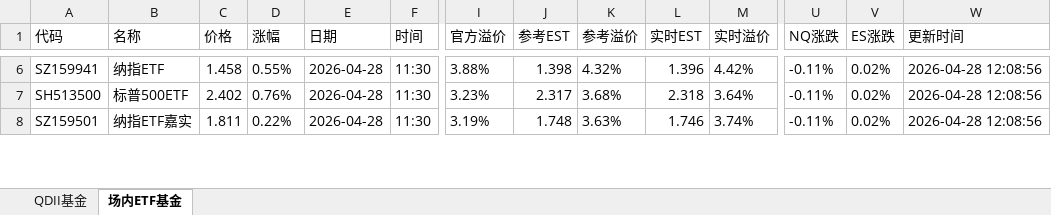
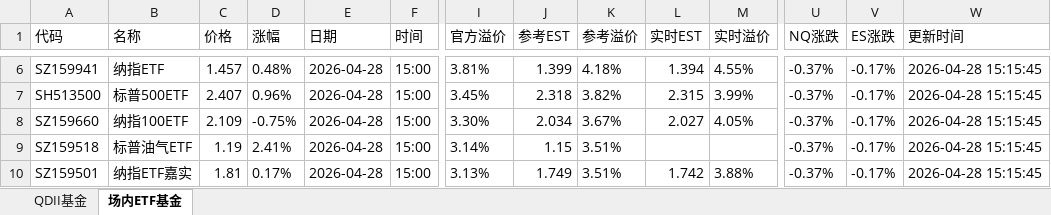
Before and after one commit to codes84/etf-monitor, an Excel workbook: palmmicro.xlsx, sheet 场内ETF基金, drawn as a sheet; only a part is shown, gaps mark what is left out; values as stored, in another font and other column widths than the file's, no borders; addresses are those after the commit; rows hold the shown columns only; the diff covers the shown part only; the diff names each change by its address in the sheet, - before the commit and + after, or states it on an @@ line.

```diff
--- a/palmmicro.xlsx (sheet 场内ETF基金)
+++ b/palmmicro.xlsx (sheet 场内ETF基金)
-C6 (价格): 1.458
+C6 (价格): 1.457
-D6 (涨幅): 0.55%
+D6 (涨幅): 0.48%
-F6:F7 (时间): 11:30
+F6:F7 (时间): 15:00
-I6 (官方溢价): 3.88%
+I6 (官方溢价): 3.81%
-J6 (参考EST): 1.398
+J6 (参考EST): 1.399
-K6 (参考溢价): 4.32%
+K6 (参考溢价): 4.18%
-L6 (实时EST): 1.396
+L6 (实时EST): 1.394
-M6 (实时溢价): 4.42%
+M6 (实时溢价): 4.55%
-U6:U7 (NQ涨跌): -0.11%
+U6:U7 (NQ涨跌): -0.37%
-V6:V7 (ES涨跌): 0.02%
+V6:V7 (ES涨跌): -0.17%
-W6:W7 (更新时间): 2026-04-28 12:08:56
+W6:W7 (更新时间): 2026-04-28 15:15:45
-C7 (价格): 2.402
+C7 (价格): 2.407
-D7 (涨幅): 0.76%
+D7 (涨幅): 0.96%
-I7 (官方溢价): 3.23%
+I7 (官方溢价): 3.45%
-J7 (参考EST): 2.317
+J7 (参考EST): 2.318
-K7 (参考溢价): 3.68%
+K7 (参考溢价): 3.82%
-L7 (实时EST): 2.318
+L7 (实时EST): 2.315
-M7 (实时溢价): 3.64%
+M7 (实时溢价): 3.99%
+row 8: SZ159660 | 纳指100ETF | 2.109 | -0.75% | 2026-04-28 | 15:00 | 3.30% | 2.034 | 3.67% | 2.027 | 4.05% | -0.37% | -0.17% | 2026-04-28 15:15:45
+row 9: SZ159518 | 标普油气ETF | 1.19 | 2.41% | 2026-04-28 | 15:00 | 3.14% | 1.15 | 3.51% |  |  | -0.37% | -0.17% | 2026-04-28 15:15:45
-C10 (价格): 1.811
+C10 (价格): 1.81
-D10 (涨幅): 0.22%
+D10 (涨幅): 0.17%
-F10 (时间): 11:30
+F10 (时间): 15:00
-I10 (官方溢价): 3.19%
+I10 (官方溢价): 3.13%
-J10 (参考EST): 1.748
+J10 (参考EST): 1.749
-K10 (参考溢价): 3.63%
+K10 (参考溢价): 3.51%
-L10 (实时EST): 1.746
+L10 (实时EST): 1.742
-M10 (实时溢价): 3.74%
+M10 (实时溢价): 3.88%
-U10 (NQ涨跌): -0.11%
+U10 (NQ涨跌): -0.37%
-V10 (ES涨跌): 0.02%
+V10 (ES涨跌): -0.17%
-W10 (更新时间): 2026-04-28 12:08:56
+W10 (更新时间): 2026-04-28 15:15:45
```
Also changed, not shown: 29 added rows, 31 removed rows and 317 edited cells elsewhere in this sheet, sheet QDII基金, 1 other file.
